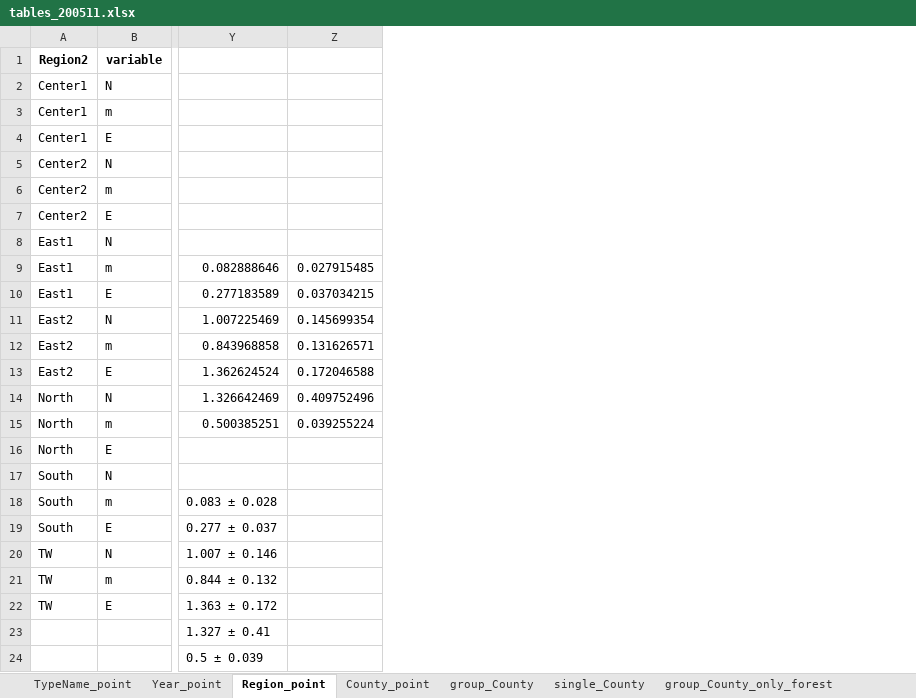
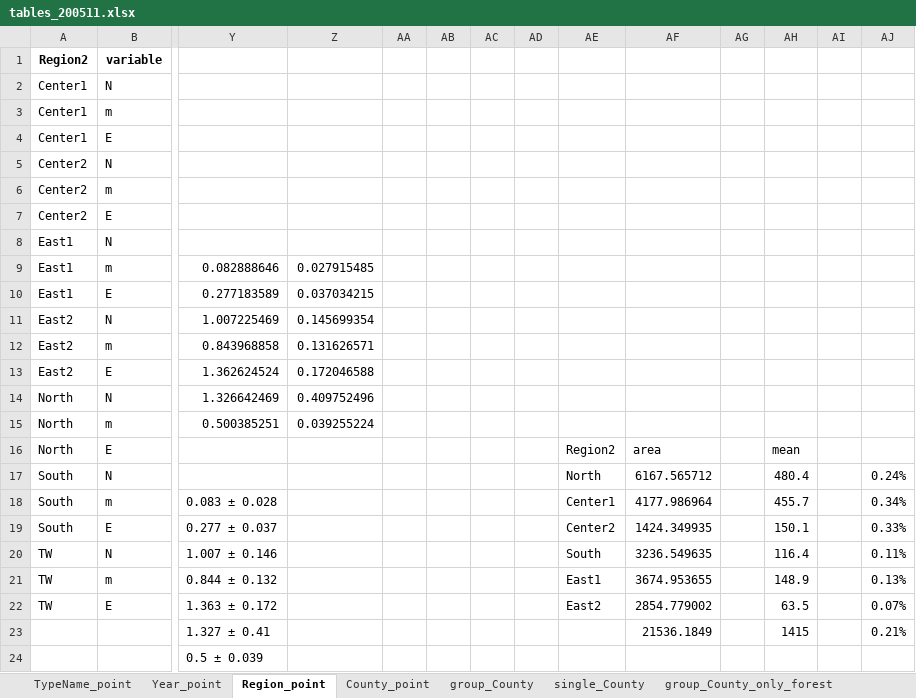
Before and after one commit to wetinhsu/Macaca-population-trend, an Excel workbook: result/tables_200511.xlsx, sheet Region_point, drawn as a sheet; only a part is shown, gaps mark what is left out; values as stored, in another font and other column widths than the file's, no borders; the diff names each change by its address in the sheet, - before the commit and + after, or states it on an @@ line.

```diff
--- a/result/tables_200511.xlsx (sheet Region_point)
+++ b/result/tables_200511.xlsx (sheet Region_point)
+column AA, empty
+column AB, empty
+column AC, empty
+column AD, empty
+column AE, rows 16-22: Region2 | North | Center1 | Center2 | South | East1 | East2
+column AF, rows 16-23: area | 6167.565712 | 4177.986964 | 1424.349935 | 3236.549635 | 3674.953655 | 2854.779002 | 21536.1849
+column AG, empty
+column AH, rows 16-23: mean | 480.4 | 455.7 | 150.1 | 116.4 | 148.9 | 63.5 | 1415
+column AI, empty
+column AJ, rows 17-23: 0.24% | 0.34% | 0.33% | 0.11% | 0.13% | 0.07% | 0.21%
```
Also changed, not shown: 2 other files.
